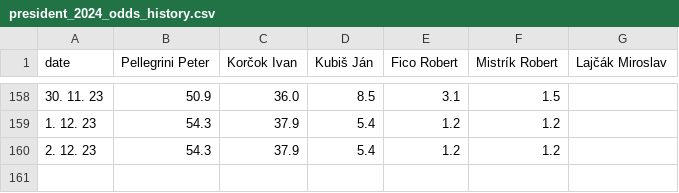
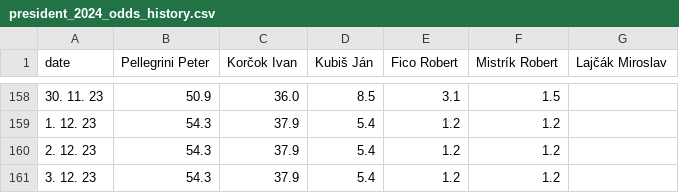
Before and after one commit to michalskop/mandaty-sk-2023, a CSV file: backend/data/president_2024_odds_history.csv, drawn as a sheet; only a part is shown, gaps mark what is left out; the diff names each change by its address in the sheet, - before the commit and + after, or states it on an @@ line.

```diff
--- a/backend/data/president_2024_odds_history.csv
+++ b/backend/data/president_2024_odds_history.csv
+row 161: 3. 12. 23 | 54.3 | 37.9 | 5.4 | 1.2 | 1.2
```
Also changed, not shown: backend/data/president_2024_odds_race.csv, 6 other files.
